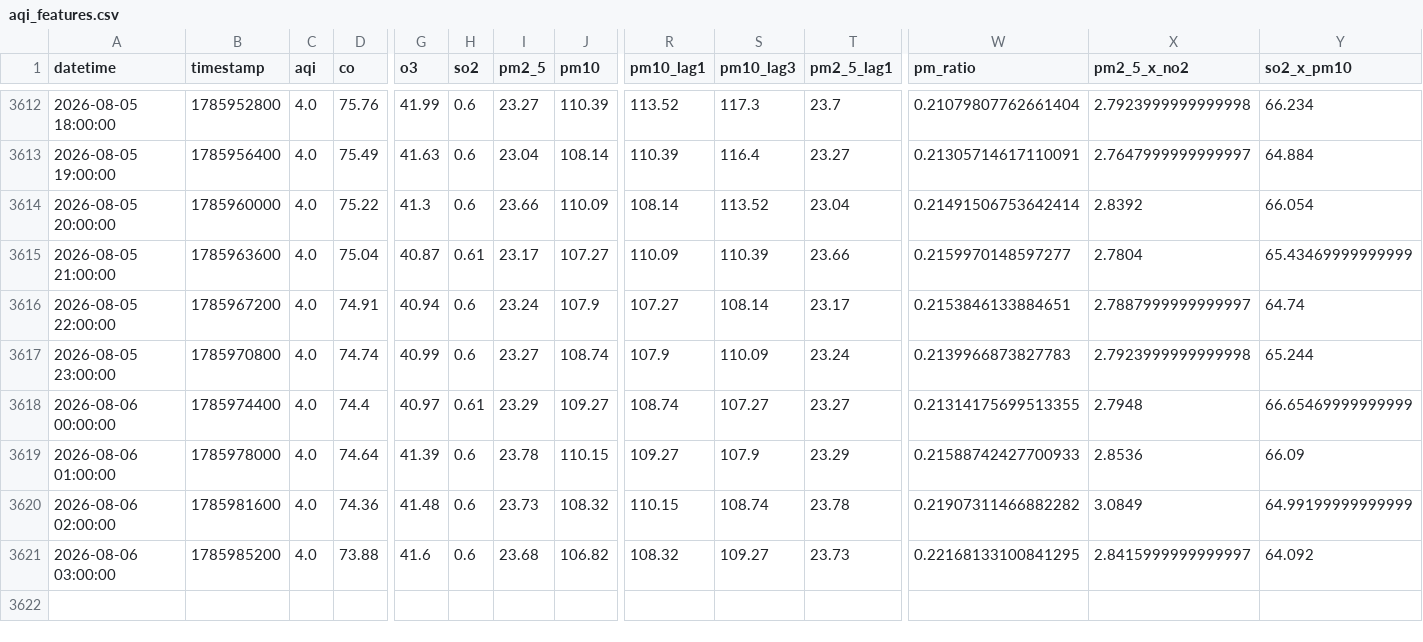
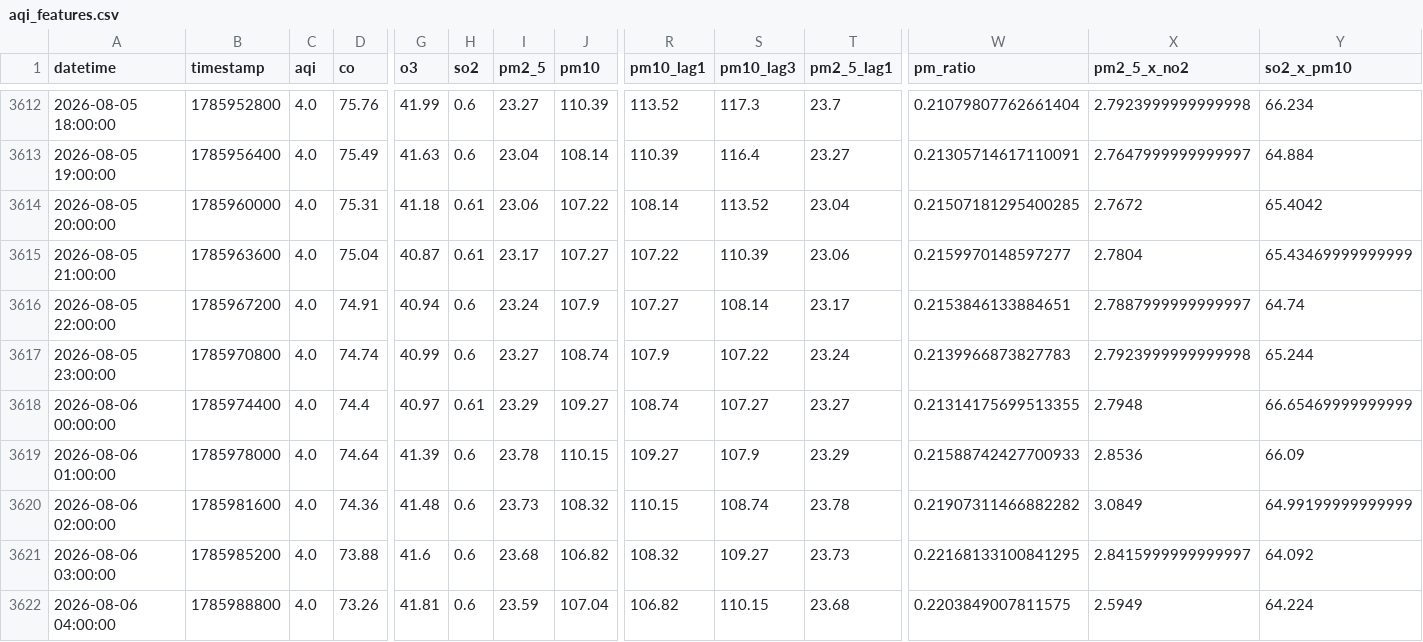
Before and after one commit to Uzicodr/AQI-Predictor-End-to-End-ML-Pipeline-, a CSV file: data/aqi_features.csv, drawn as a sheet; only a part is shown, gaps mark what is left out; rows hold the shown columns only; the diff names each change by its address in the sheet, - before the commit and + after, or states it on an @@ line.

```diff
--- a/data/aqi_features.csv
+++ b/data/aqi_features.csv
-D3614 (co): 75.22
+D3614 (co): 75.31
-G3614 (o3): 41.3
+G3614 (o3): 41.18
-H3614 (so2): 0.6
+H3614 (so2): 0.61
-I3614 (pm2_5): 23.66
+I3614 (pm2_5): 23.06
-J3614 (pm10): 110.09
+J3614 (pm10): 107.22
-W3614 (pm_ratio): 0.21491506753642414
+W3614 (pm_ratio): 0.21507181295400285
-X3614 (pm2_5_x_no2): 2.8392
+X3614 (pm2_5_x_no2): 2.7672
-Y3614 (so2_x_pm10): 66.054
+Y3614 (so2_x_pm10): 65.4042
-R3615 (pm10_lag1): 110.09
+R3615 (pm10_lag1): 107.22
-T3615 (pm2_5_lag1): 23.66
+T3615 (pm2_5_lag1): 23.06
-S3617 (pm10_lag3): 110.09
+S3617 (pm10_lag3): 107.22
+row 3622: 2026-08-06 04:00:00 | 1785988800 | 4.0 | 73.26 | 41.81 | 0.6 | 23.59 | 107.04 | 106.82 | 110.15 | 23.68 | 0.2203849007811575 | 2.5949 | 64.224
```
Also changed, not shown: data/aqi_data.csv.
